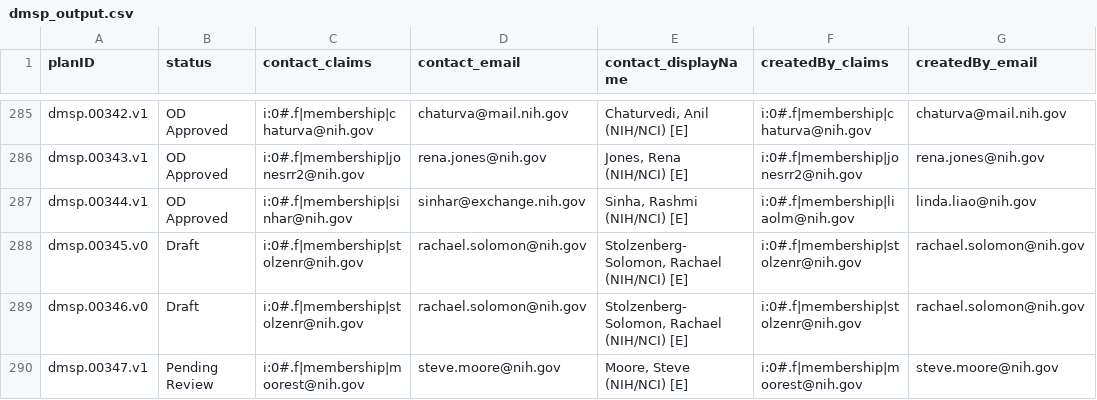
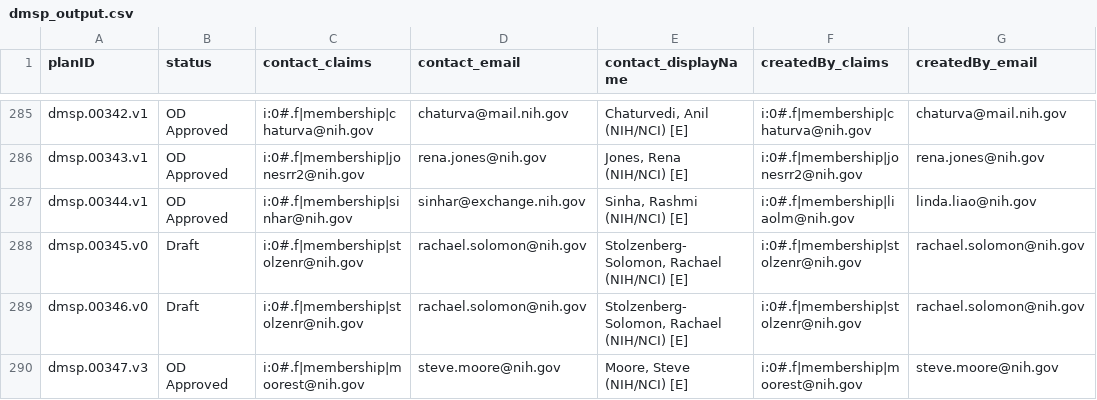
Before and after one commit to episphere/dataplatform, a CSV file: imports/dmsp_output.csv, drawn as a sheet; only a part is shown, gaps mark what is left out; the diff covers the shown part only; the diff names each change by its address in the sheet, - before the commit and + after, or states it on an @@ line.

Commit message:
Update dmsp_output.csv

```diff
--- a/imports/dmsp_output.csv
+++ b/imports/dmsp_output.csv
-A290 (planID): dmsp.00347.v1
+A290 (planID): dmsp.00347.v3
-B290 (status): Pending Review
+B290 (status): OD Approved
```
Also changed, not shown: 1 added row and 2 edited cells elsewhere in this file.
